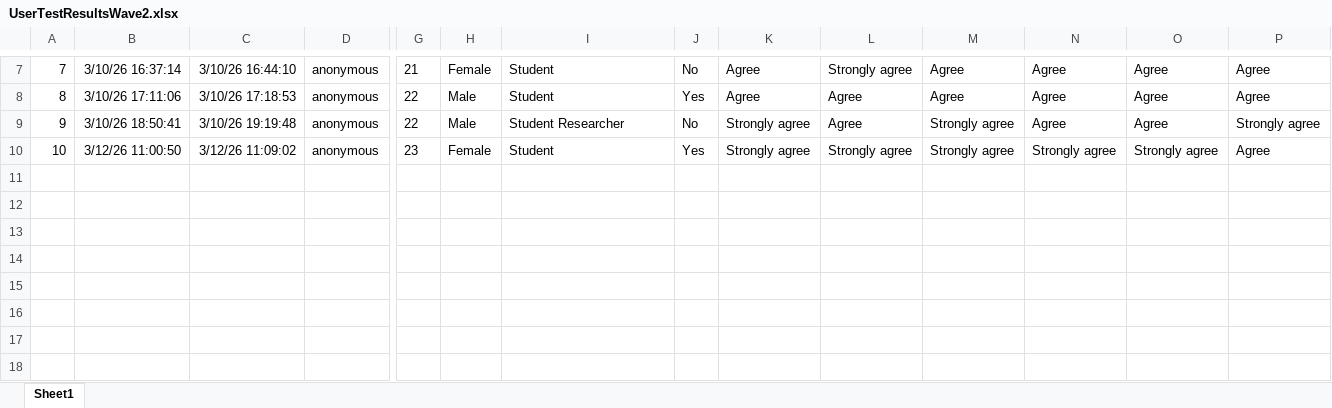
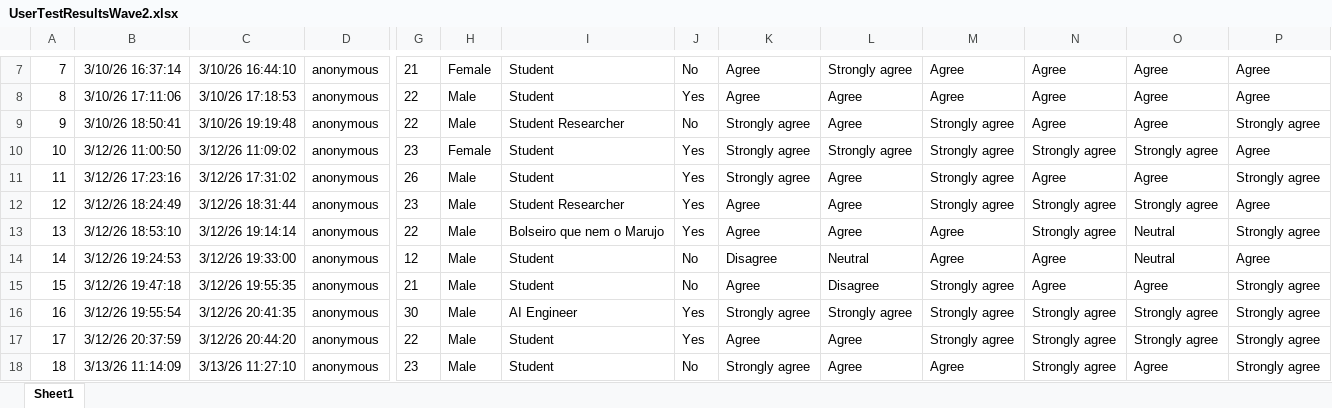
Before and after one commit to DavidPalricas/CountryFair-RVA, an Excel workbook: UserTests/Results/UserTestResultsWave2.xlsx, sheet Sheet1, drawn as a sheet; only a part is shown, gaps mark what is left out; values as stored, in another font and other column widths than the file's, no borders; table styles not drawn; rows hold the shown columns only; the diff names each change by its address in the sheet, - before the commit and + after, or states it on an @@ line.

```diff
--- a/UserTests/Results/UserTestResultsWave2.xlsx (sheet Sheet1)
+++ b/UserTests/Results/UserTestResultsWave2.xlsx (sheet Sheet1)
+row 11: 11 | 3/12/26 17:23:16 | 3/12/26 17:31:02 | anonymous | 26 | Male | Student | Yes | Strongly agree | Agree | Strongly agree | Agree | Agree | Strongly agree
+row 12: 12 | 3/12/26 18:24:49 | 3/12/26 18:31:44 | anonymous | 23 | Male | Student Researcher | Yes | Agree | Agree | Strongly agree | Strongly agree | Strongly agree | Agree
+row 13: 13 | 3/12/26 18:53:10 | 3/12/26 19:14:14 | anonymous | 22 | Male | Bolseiro que nem o Marujo | Yes | Agree | Agree | Agree | Strongly agree | Neutral | Strongly agree
+row 14: 14 | 3/12/26 19:24:53 | 3/12/26 19:33:00 | anonymous | 12 | Male | Student | No | Disagree | Neutral | Agree | Agree | Neutral | Agree
+row 15: 15 | 3/12/26 19:47:18 | 3/12/26 19:55:35 | anonymous | 21 | Male | Student | No | Agree | Disagree | Strongly agree | Agree | Agree | Strongly agree
+row 16: 16 | 3/12/26 19:55:54 | 3/12/26 20:41:35 | anonymous | 30 | Male | AI Engineer | Yes | Strongly agree | Strongly agree | Strongly agree | Strongly agree | Strongly agree | Strongly agree
+row 17: 17 | 3/12/26 20:37:59 | 3/12/26 20:44:20 | anonymous | 22 | Male | Student | Yes | Agree | Agree | Strongly agree | Strongly agree | Strongly agree | Strongly agree
+row 18: 18 | 3/13/26 11:14:09 | 3/13/26 11:27:10 | anonymous | 23 | Male | Student | No | Strongly agree | Agree | Agree | Strongly agree | Agree | Strongly agree
```
Also changed, not shown: UserTests/Notes/UserTestWave2.xlsx, 5 other files.
